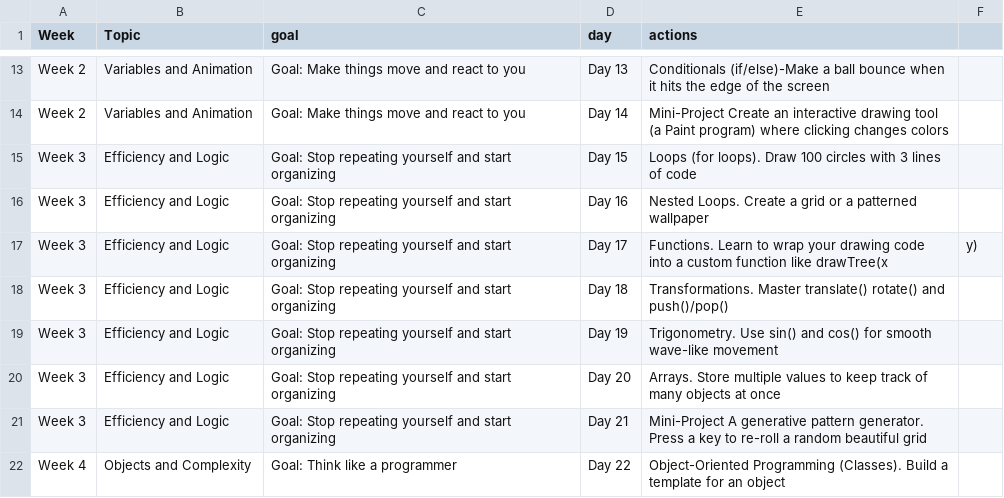
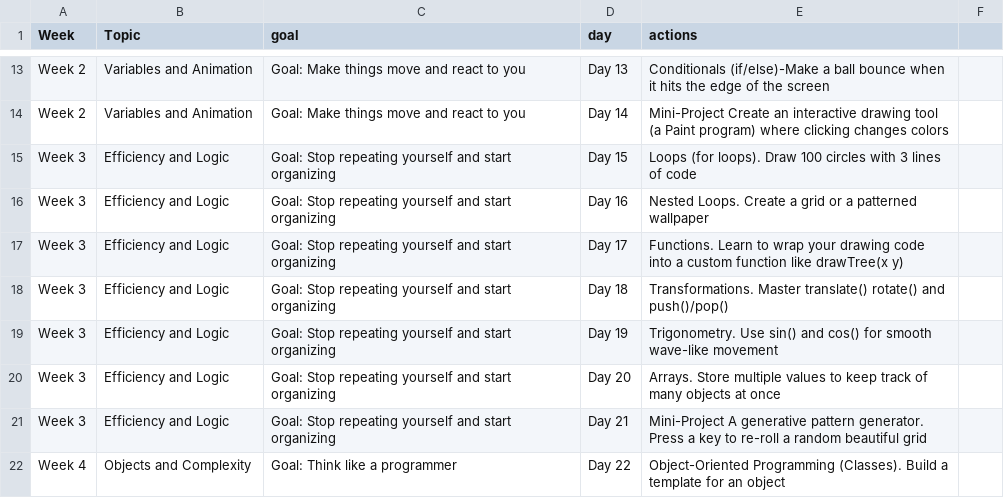
Before and after one commit to gefercan2/fxhash_p5_projects_gefercan2, a CSV file: P5JSTable.csv, drawn as a sheet; only a part is shown, gaps mark what is left out.

Commit message:
Update P5JSTable.csv

```diff
--- a/P5JSTable.csv
+++ b/P5JSTable.csv
@@ -16,3 +16,3 @@ Week 3, Efficiency and Logic,Goal: Stop repeating yourself and start organizing,
 Week 3, Efficiency and Logic,Goal: Stop repeating yourself and start organizing,Day 16, Nested Loops. Create a grid or a patterned wallpaper
-Week 3, Efficiency and Logic,Goal: Stop repeating yourself and start organizing,Day 17, Functions. Learn to wrap your drawing code into a custom function like drawTree(x, y)
+Week 3, Efficiency and Logic,Goal: Stop repeating yourself and start organizing,Day 17, Functions. Learn to wrap your drawing code into a custom function like drawTree(x  y)
 Week 3, Efficiency and Logic, Goal: Stop repeating yourself and start organizing,Day 18, Transformations. Master translate()  rotate() and push()/pop()
```
